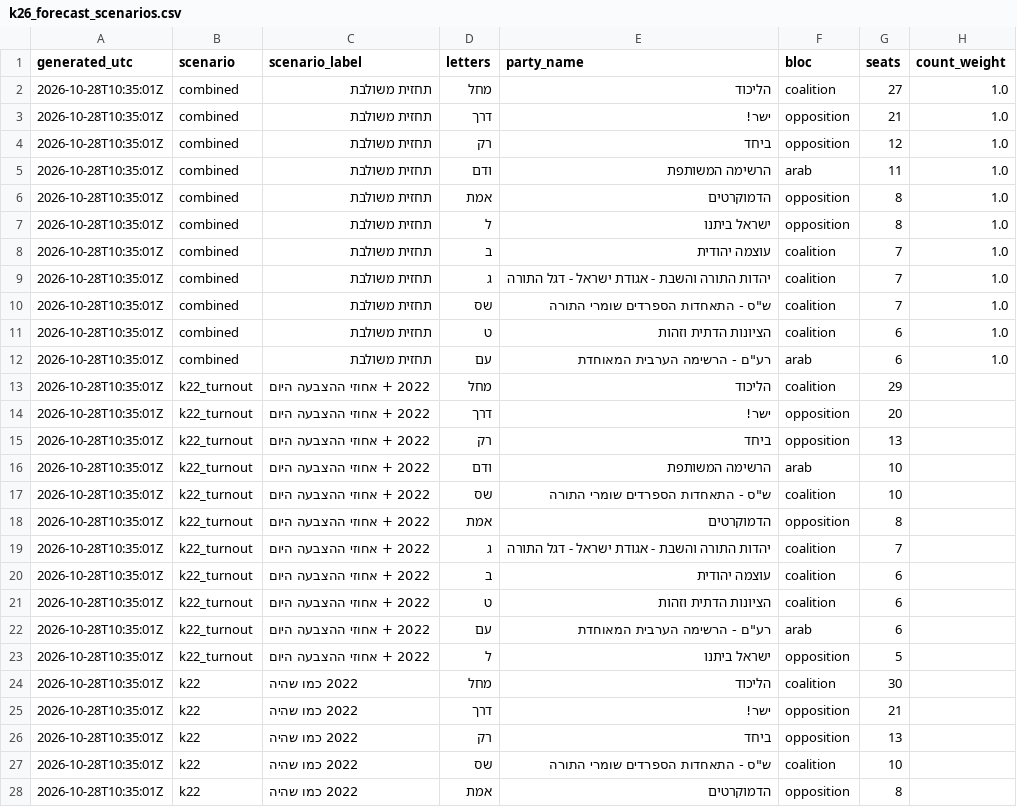
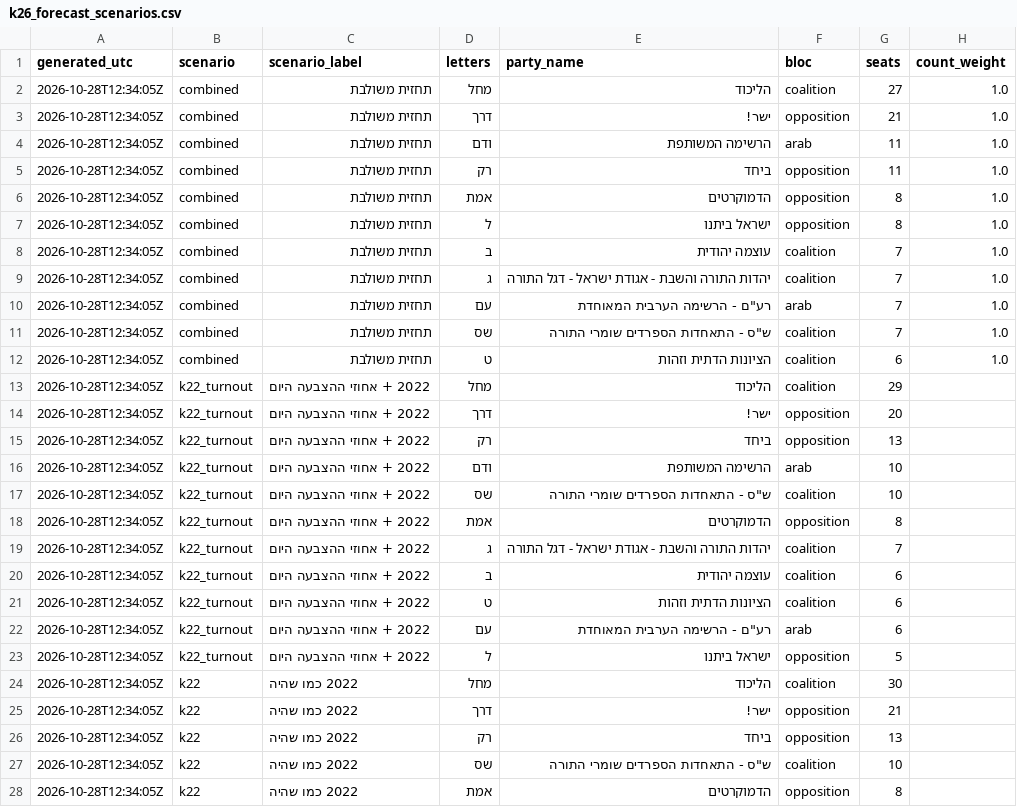
Before and after one commit to OmerCohenBI/k26-turnout-live, a CSV file: k26_forecast_scenarios.csv, drawn as a sheet; only a part is shown; the diff covers the shown part only.

```diff
--- a/k26_forecast_scenarios.csv
+++ b/k26_forecast_scenarios.csv
@@ -1,28 +1,28 @@
 generated_utc,scenario,scenario_label,letters,party_name,bloc,seats,count_weight
-2026-10-28T10:35:01Z,combined,תחזית משולבת,מחל,הליכוד,coalition,27,1.0
-2026-10-28T10:35:01Z,combined,תחזית משולבת,דרך,ישר!,opposition,21,1.0
-2026-10-28T10:35:01Z,combined,תחזית משולבת,רק,ביחד,opposition,12,1.0
-2026-10-28T10:35:01Z,combined,תחזית משולבת,ודם,הרשימה המשותפת,arab,11,1.0
-2026-10-28T10:35:01Z,combined,תחזית משולבת,אמת,הדמוקרטים,opposition,8,1.0
-2026-10-28T10:35:01Z,combined,תחזית משולבת,ל,ישראל ביתנו,opposition,8,1.0
-2026-10-28T10:35:01Z,combined,תחזית משולבת,ב,עוצמה יהודית,coalition,7,1.0
-2026-10-28T10:35:01Z,combined,תחזית משולבת,ג,יהדות התורה והשבת - אגודת ישראל - דגל התורה,coalition,7,1.0
-2026-10-28T10:35:01Z,combined,תחזית משולבת,שס,"ש""ס - התאחדות הספרדים שומרי התורה",coalition,7,1.0
-2026-10-28T10:35:01Z,combined,תחזית משולבת,ט,הציונות הדתית וזהות,coalition,6,1.0
-2026-10-28T10:35:01Z,combined,תחזית משולבת,עם,"רע""ם - הרשימה הערבית המאוחדת",arab,6,1.0
-2026-10-28T10:35:01Z,k22_turnout,2022 + אחוזי ההצבעה היום,מחל,הליכוד,coalition,29,
-2026-10-28T10:35:01Z,k22_turnout,2022 + אחוזי ההצבעה היום,דרך,ישר!,opposition,20,
-2026-10-28T10:35:01Z,k22_turnout,2022 + אחוזי ההצבעה היום,רק,ביחד,opposition,13,
-2026-10-28T10:35:01Z,k22_turnout,2022 + אחוזי ההצבעה היום,ודם,הרשימה המשותפת,arab,10,
-2026-10-28T10:35:01Z,k22_turnout,2022 + אחוזי ההצבעה היום,שס,"ש""ס - התאחדות הספרדים שומרי התורה",coalition,10,
-2026-10-28T10:35:01Z,k22_turnout,2022 + אחוזי ההצבעה היום,אמת,הדמוקרטים,opposition,8,
-2026-10-28T10:35:01Z,k22_turnout,2022 + אחוזי ההצבעה היום,ג,יהדות התורה והשבת - אגודת ישראל - דגל התורה,coalition,7,
-2026-10-28T10:35:01Z,k22_turnout,2022 + אחוזי ההצבעה היום,ב,עוצמה יהודית,coalition,6,
-2026-10-28T10:35:01Z,k22_turnout,2022 + אחוזי ההצבעה היום,ט,הציונות הדתית וזהות,coalition,6,
-2026-10-28T10:35:01Z,k22_turnout,2022 + אחוזי ההצבעה היום,עם,"רע""ם - הרשימה הערבית המאוחדת",arab,6,
-2026-10-28T10:35:01Z,k22_turnout,2022 + אחוזי ההצבעה היום,ל,ישראל ביתנו,opposition,5,
-2026-10-28T10:35:01Z,k22,2022 כמו שהיה,מחל,הליכוד,coalition,30,
-2026-10-28T10:35:01Z,k22,2022 כמו שהיה,דרך,ישר!,opposition,21,
-2026-10-28T10:35:01Z,k22,2022 כמו שהיה,רק,ביחד,opposition,13,
-2026-10-28T10:35:01Z,k22,2022 כמו שהיה,שס,"ש""ס - התאחדות הספרדים שומרי התורה",coalition,10,
-2026-10-28T10:35:01Z,k22,2022 כמו שהיה,אמת,הדמוקרטים,opposition,8,
+2026-10-28T12:34:05Z,combined,תחזית משולבת,מחל,הליכוד,coalition,27,1.0
+2026-10-28T12:34:05Z,combined,תחזית משולבת,דרך,ישר!,opposition,21,1.0
+2026-10-28T12:34:05Z,combined,תחזית משולבת,ודם,הרשימה המשותפת,arab,11,1.0
+2026-10-28T12:34:05Z,combined,תחזית משולבת,רק,ביחד,opposition,11,1.0
+2026-10-28T12:34:05Z,combined,תחזית משולבת,אמת,הדמוקרטים,opposition,8,1.0
+2026-10-28T12:34:05Z,combined,תחזית משולבת,ל,ישראל ביתנו,opposition,8,1.0
+2026-10-28T12:34:05Z,combined,תחזית משולבת,ב,עוצמה יהודית,coalition,7,1.0
+2026-10-28T12:34:05Z,combined,תחזית משולבת,ג,יהדות התורה והשבת - אגודת ישראל - דגל התורה,coalition,7,1.0
+2026-10-28T12:34:05Z,combined,תחזית משולבת,עם,"רע""ם - הרשימה הערבית המאוחדת",arab,7,1.0
+2026-10-28T12:34:05Z,combined,תחזית משולבת,שס,"ש""ס - התאחדות הספרדים שומרי התורה",coalition,7,1.0
+2026-10-28T12:34:05Z,combined,תחזית משולבת,ט,הציונות הדתית וזהות,coalition,6,1.0
+2026-10-28T12:34:05Z,k22_turnout,2022 + אחוזי ההצבעה היום,מחל,הליכוד,coalition,29,
+2026-10-28T12:34:05Z,k22_turnout,2022 + אחוזי ההצבעה היום,דרך,ישר!,opposition,20,
+2026-10-28T12:34:05Z,k22_turnout,2022 + אחוזי ההצבעה היום,רק,ביחד,opposition,13,
+2026-10-28T12:34:05Z,k22_turnout,2022 + אחוזי ההצבעה היום,ודם,הרשימה המשותפת,arab,10,
+2026-10-28T12:34:05Z,k22_turnout,2022 + אחוזי ההצבעה היום,שס,"ש""ס - התאחדות הספרדים שומרי התורה",coalition,10,
+2026-10-28T12:34:05Z,k22_turnout,2022 + אחוזי ההצבעה היום,אמת,הדמוקרטים,opposition,8,
+2026-10-28T12:34:05Z,k22_turnout,2022 + אחוזי ההצבעה היום,ג,יהדות התורה והשבת - אגודת ישראל - דגל התורה,coalition,7,
+2026-10-28T12:34:05Z,k22_turnout,2022 + אחוזי ההצבעה היום,ב,עוצמה יהודית,coalition,6,
+2026-10-28T12:34:05Z,k22_turnout,2022 + אחוזי ההצבעה היום,ט,הציונות הדתית וזהות,coalition,6,
+2026-10-28T12:34:05Z,k22_turnout,2022 + אחוזי ההצבעה היום,עם,"רע""ם - הרשימה הערבית המאוחדת",arab,6,
+2026-10-28T12:34:05Z,k22_turnout,2022 + אחוזי ההצבעה היום,ל,ישראל ביתנו,opposition,5,
+2026-10-28T12:34:05Z,k22,2022 כמו שהיה,מחל,הליכוד,coalition,30,
+2026-10-28T12:34:05Z,k22,2022 כמו שהיה,דרך,ישר!,opposition,21,
+2026-10-28T12:34:05Z,k22,2022 כמו שהיה,רק,ביחד,opposition,13,
+2026-10-28T12:34:05Z,k22,2022 כמו שהיה,שס,"ש""ס - התאחדות הספרדים שומרי התורה",coalition,10,
+2026-10-28T12:34:05Z,k22,2022 כמו שהיה,אמת,הדמוקרטים,opposition,8,
```
Also changed, not shown: 136 edited cells elsewhere in this file, 3 other files.
